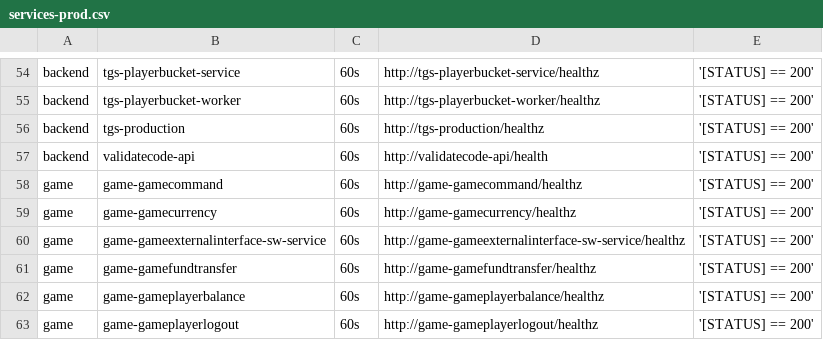
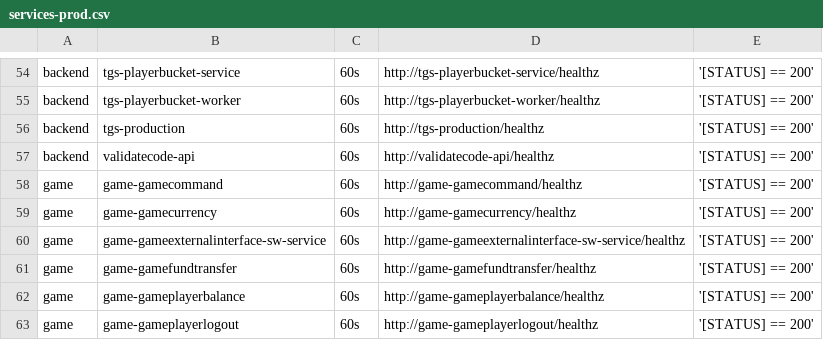
Before and after one commit to starixvn/tgs_rayprosoft_tgs.healthchecks.gatus, a CSV file: services/services-prod.csv, drawn as a sheet; only a part is shown, gaps mark what is left out.

Commit message:
修正 staging、prod validatecode-api的healthcheck path

```diff
--- a/services/services-prod.csv
+++ b/services/services-prod.csv
@@ -56,3 +56,3 @@ backend,tgs-playerbucket-worker,60s,http://tgs-playerbucket-worker/healthz,'[STA
 backend,tgs-production,60s,http://tgs-production/healthz,'[STATUS] == 200'
-backend,validatecode-api,60s,http://validatecode-api/health,'[STATUS] == 200'
+backend,validatecode-api,60s,http://validatecode-api/healthz,'[STATUS] == 200'
 game,game-gamecommand,60s,http://game-gamecommand/healthz,'[STATUS] == 200'
```
Also changed, not shown: services/services-staging.csv.
